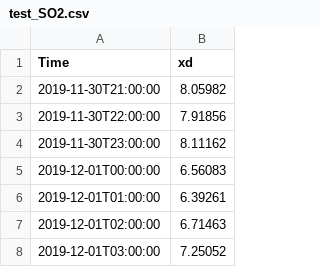
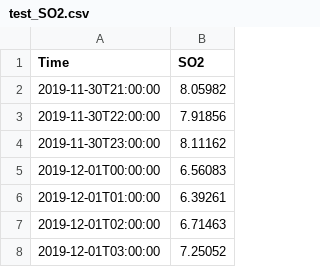
Before and after one commit to FalconDevX/aqi-ml, a CSV file: data/test_SO2.csv, drawn as a sheet; only a part is shown.

```diff
--- a/data/test_SO2.csv
+++ b/data/test_SO2.csv
@@ -1,2 +1,2 @@
-Time,xd
+Time,SO2
 2019-11-30T21:00:00,8.05982
```
Also changed, not shown: data/test_NO2.csv, data/test_O3.csv, 16 other files.
